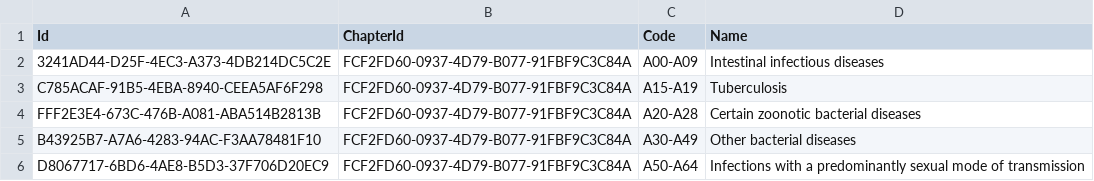
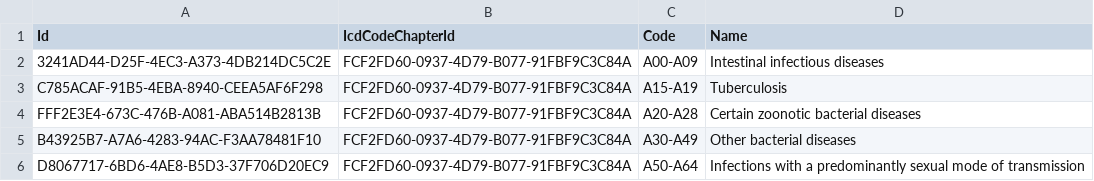
Before and after one commit to suryabhan155/Moms-c-, a CSV file: Moms.Lookup.Infrastructure/Seed/IcdCodeBlock.csv, drawn as a sheet; only a part is shown; the diff names each change by its address in the sheet, - before the commit and + after, or states it on an @@ line.

```diff
--- a/Moms.Lookup.Infrastructure/Seed/IcdCodeBlock.csv
+++ b/Moms.Lookup.Infrastructure/Seed/IcdCodeBlock.csv
-B1: ChapterId
+B1: IcdCodeChapterId
```
Also changed, not shown: Moms.Lookup.Infrastructure/Seed/IcdCodeSubBlock.csv, 10 other files.
